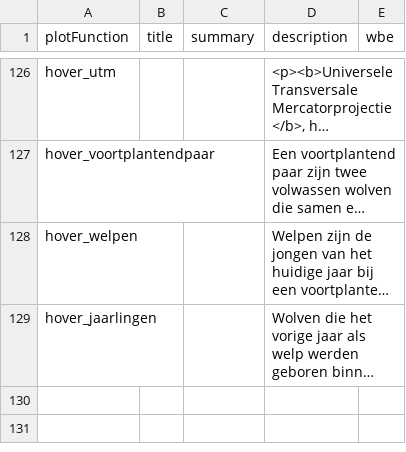
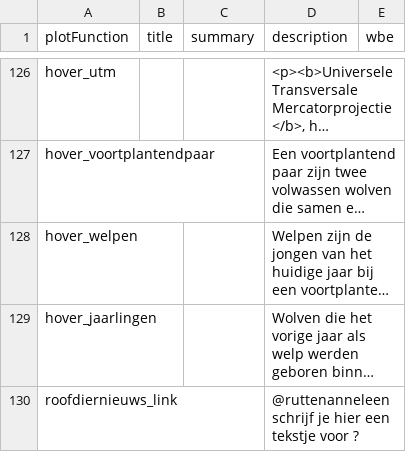
Before and after one commit to inbo/reporting-rshiny-grofwildjacht, a CSV file: reporting-grofwild/inst/extdata/uiText.csv, drawn as a sheet; only a part is shown, gaps mark what is left out; long unchanged cells end in …; the diff names each change by its address in the sheet, - before the commit and + after, or states it on an @@ line.

Commit message:
add roofdiernieuws_link
#637

```diff
--- a/reporting-grofwild/inst/extdata/uiText.csv
+++ b/reporting-grofwild/inst/extdata/uiText.csv
+row 130: roofdiernieuws_link |  |  | @ruttenanneleen schrijf je hier een tekstje voor ?
```
